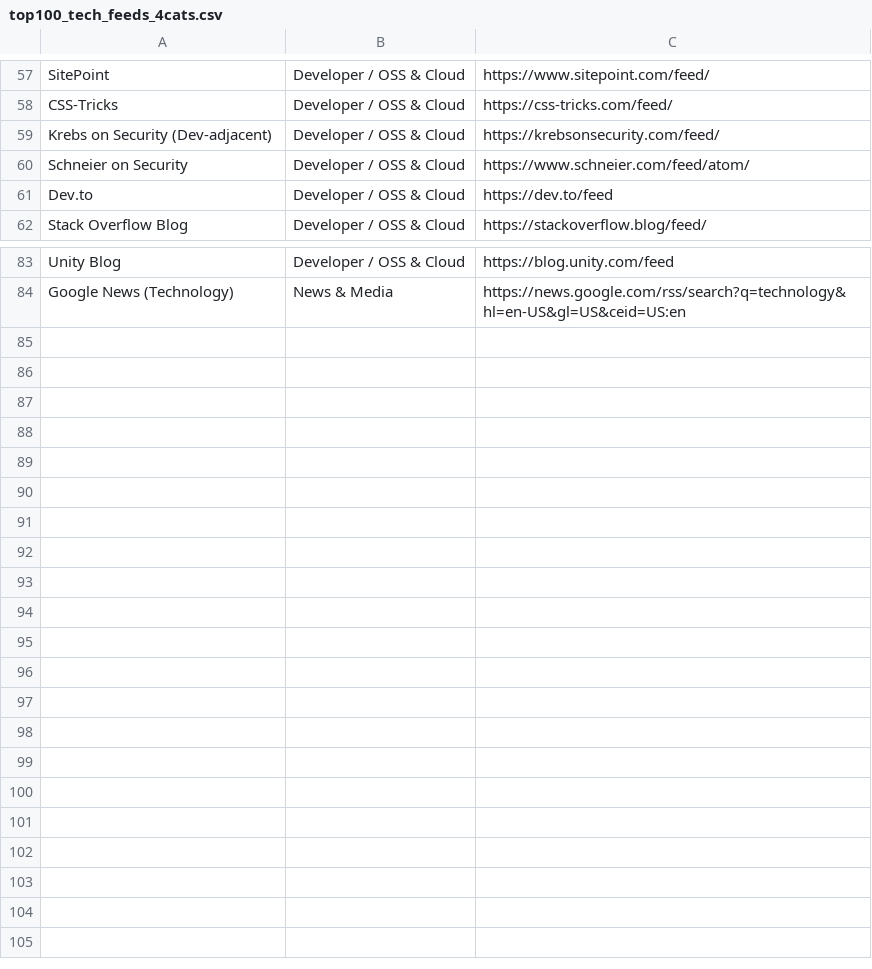
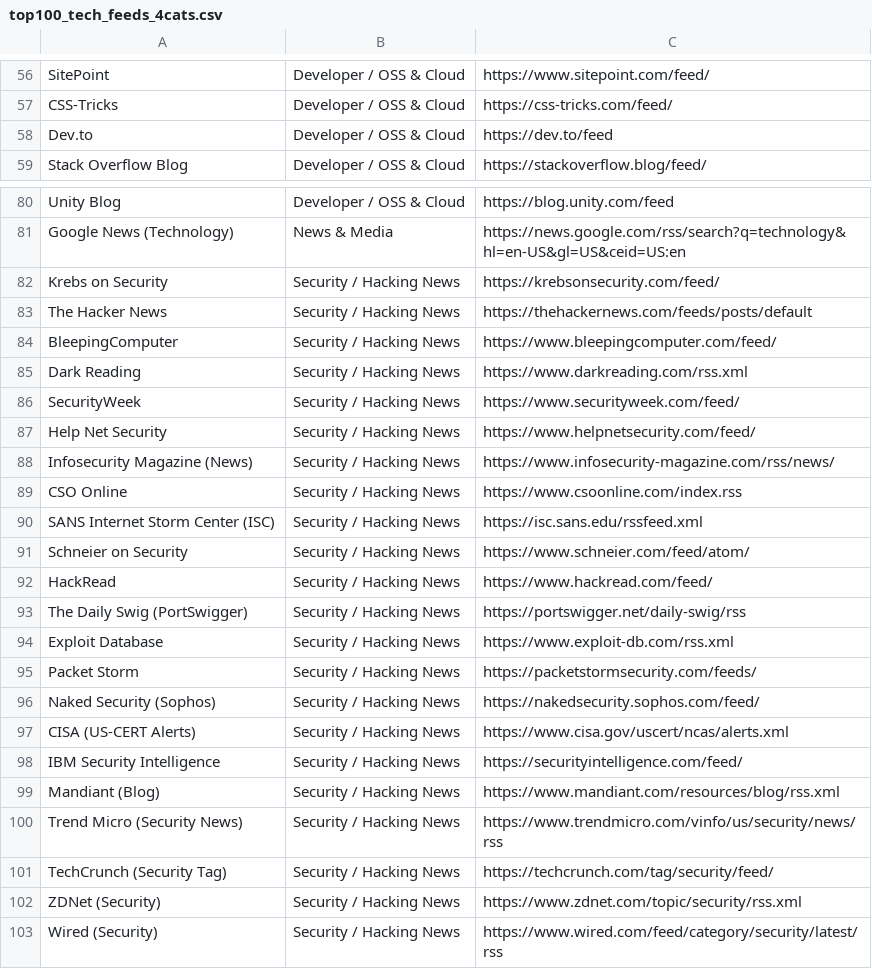
Before and after one commit to nischalnexus/news-scrapper, a CSV file: top100_tech_feeds_4cats.csv, drawn as a sheet; only a part is shown, gaps mark what is left out; the diff covers the shown part only.

Commit message:
Add security feeds and improve catalog manager form

```diff
--- a/top100_tech_feeds_4cats.csv
+++ b/top100_tech_feeds_4cats.csv
@@ -58,4 +57,2 @@ SitePoint,Developer / OSS & Cloud,https://www.sitepoint.com/feed/
 CSS-Tricks,Developer / OSS & Cloud,https://css-tricks.com/feed/
-Krebs on Security (Dev-adjacent),Developer / OSS & Cloud,https://krebsonsecurity.com/feed/
-Schneier on Security,Developer / OSS & Cloud,https://www.schneier.com/feed/atom/
 Dev.to,Developer / OSS & Cloud,https://dev.to/feed
@@ -84 +81,23 @@ Unity Blog,Developer / OSS & Cloud,https://blog.unity.com/feed
 Google News (Technology),News & Media,https://news.google.com/rss/search?q=technology&hl=en-US&gl=US&ceid=US:en
+Krebs on Security,Security / Hacking News,https://krebsonsecurity.com/feed/
+The Hacker News,Security / Hacking News,https://thehackernews.com/feeds/posts/default
+BleepingComputer,Security / Hacking News,https://www.bleepingcomputer.com/feed/
+Dark Reading,Security / Hacking News,https://www.darkreading.com/rss.xml
+SecurityWeek,Security / Hacking News,https://www.securityweek.com/feed/
+Help Net Security,Security / Hacking News,https://www.helpnetsecurity.com/feed/
+Infosecurity Magazine (News),Security / Hacking News,https://www.infosecurity-magazine.com/rss/news/
+CSO Online,Security / Hacking News,https://www.csoonline.com/index.rss
+SANS Internet Storm Center (ISC),Security / Hacking News,https://isc.sans.edu/rssfeed.xml
+Schneier on Security,Security / Hacking News,https://www.schneier.com/feed/atom/
+HackRead,Security / Hacking News,https://www.hackread.com/feed/
+The Daily Swig (PortSwigger),Security / Hacking News,https://portswigger.net/daily-swig/rss
+Exploit Database,Security / Hacking News,https://www.exploit-db.com/rss.xml
+Packet Storm,Security / Hacking News,https://packetstormsecurity.com/feeds/
+Naked Security (Sophos),Security / Hacking News,https://nakedsecurity.sophos.com/feed/
+CISA (US-CERT Alerts),Security / Hacking News,https://www.cisa.gov/uscert/ncas/alerts.xml
+IBM Security Intelligence,Security / Hacking News,https://securityintelligence.com/feed/
+Mandiant (Blog),Security / Hacking News,https://www.mandiant.com/resources/blog/rss.xml
+Trend Micro (Security News),Security / Hacking News,https://www.trendmicro.com/vinfo/us/security/news/rss
+TechCrunch (Security Tag),Security / Hacking News,https://techcrunch.com/tag/security/feed/
+ZDNet (Security),Security / Hacking News,https://www.zdnet.com/topic/security/rss.xml
+Wired (Security),Security / Hacking News,https://www.wired.com/feed/category/security/latest/rss
```
Also changed, not shown: 1 removed row elsewhere in this file, 2 other files.
